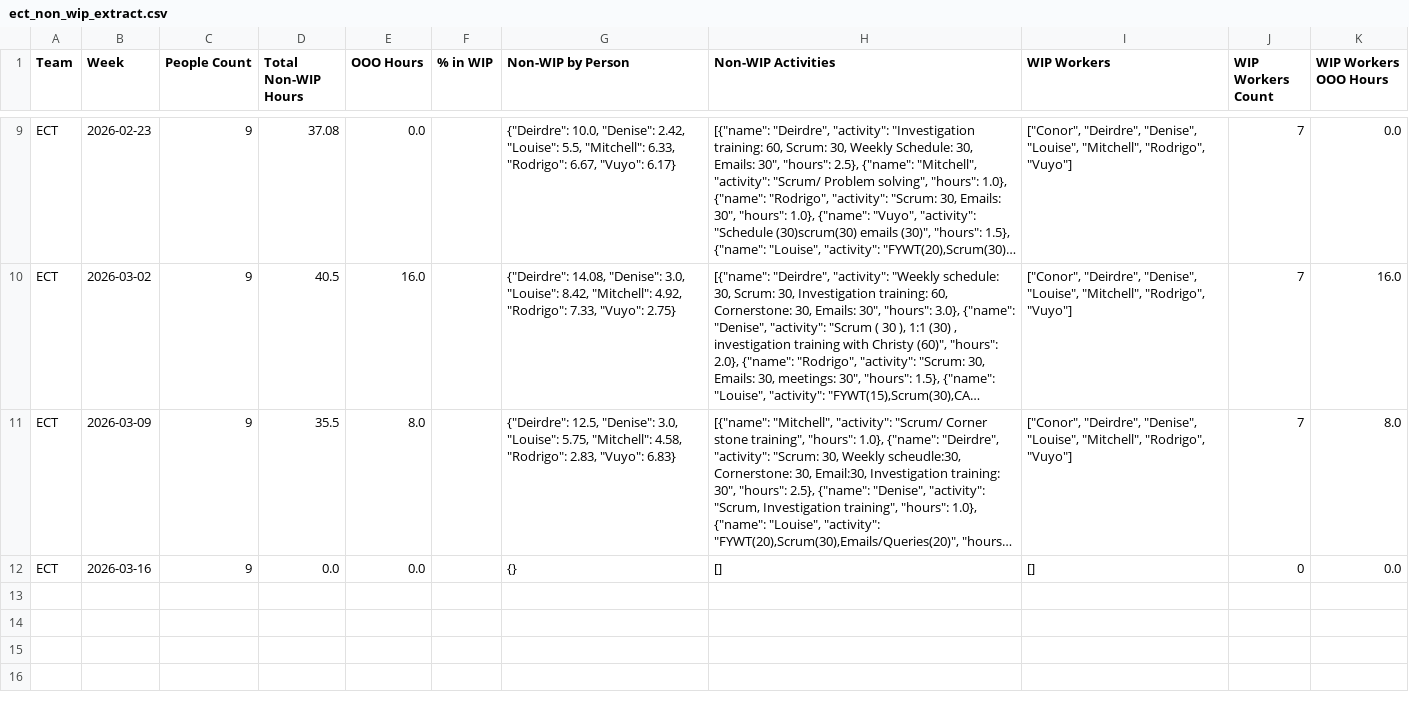
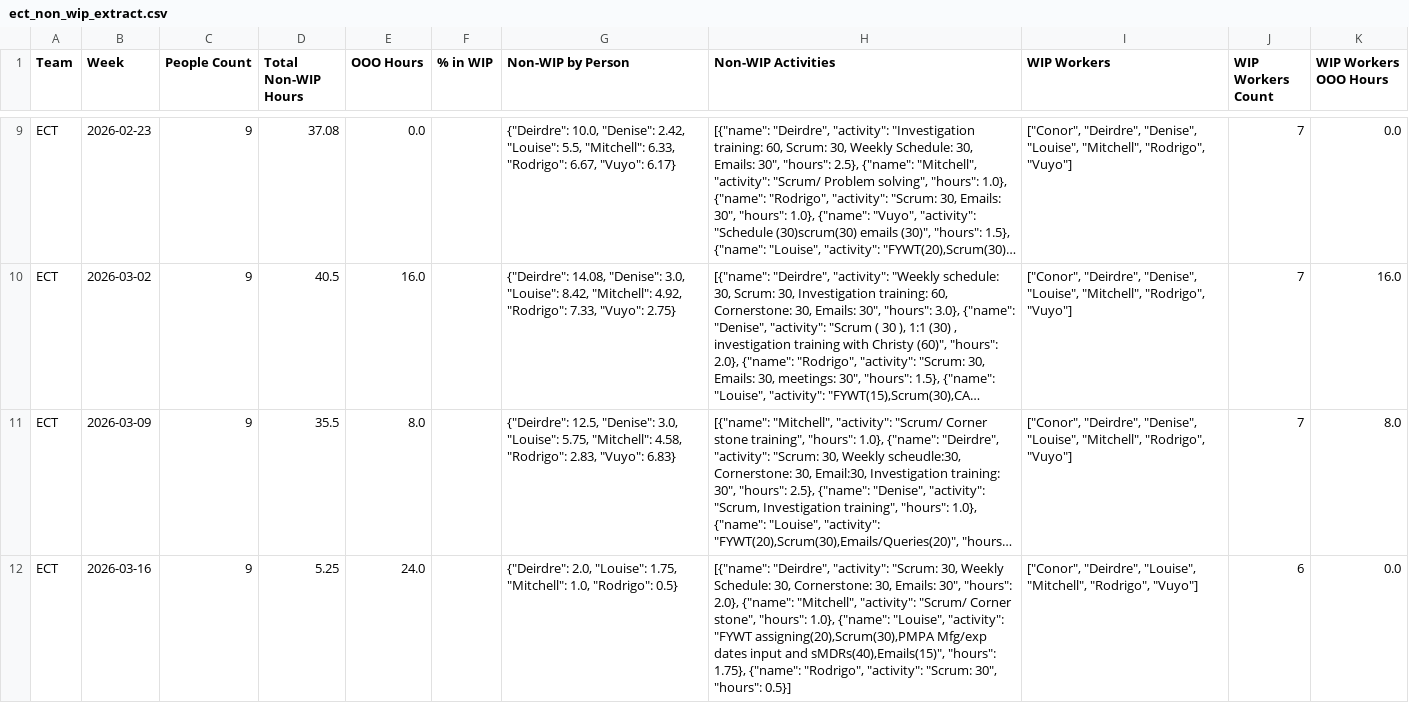
Before and after one commit to 17wadeche/heijunka-dev, a CSV file: ect_non_wip_extract.csv, drawn as a sheet; only a part is shown, gaps mark what is left out; long unchanged cells end in …; the diff names each change by its address in the sheet, - before the commit and + after, or states it on an @@ line.

```diff
--- a/ect_non_wip_extract.csv
+++ b/ect_non_wip_extract.csv
-D12 (Total Non-WIP Hours): 0.0
+D12 (Total Non-WIP Hours): 5.25
-E12 (OOO Hours): 0.0
+E12 (OOO Hours): 24.0
-G12 (Non-WIP by Person): {}
+G12 (Non-WIP by Person): {"Deirdre": 2.0, "Louise": 1.75, "Mitchell": 1.0, "Rodrigo": 0.5}
-H12 (Non-WIP Activities): []
+H12 (Non-WIP Activities): [{"name": "Deirdre", "activity": "Scrum: 30, Weekly Schedule: 30, Cornerstone: 30, Emails: 30", "hours": 2.0}, {"name": "Mitchell", "activity": "Scrum/ Corner stone", "hours": 1.0}, {"name": "Louise", "activity": "FYWT assigning(20),Scrum(30),PMPA Mfg/exp dates input and sMDRs(40),Emails(15)", "hours": 1.75}, {"name": "Rodrigo", "activity": "Scrum: 30", "hours": 0.5}]
-I12 (WIP Workers): []
+I12 (WIP Workers): ["Conor", "Deirdre", "Louise", "Mitchell", "Rodrigo", "Vuyo"]
-J12 (WIP Workers Count): 0
+J12 (WIP Workers Count): 6
```
Also changed, not shown: CRM_WIP.csv, crm_non_wip_activities.csv, 10 other files.
